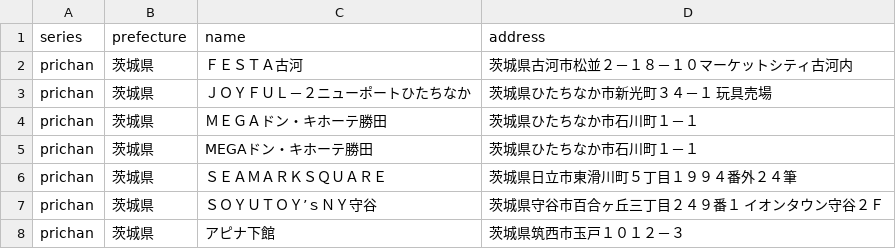
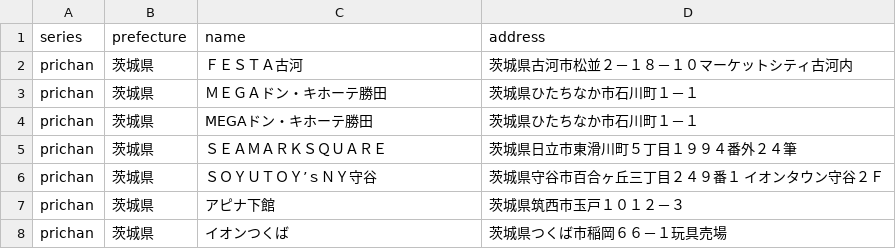
Before and after one commit to prickathon/prismdb, a CSV file: _data/shop/prichan_ibaraki.csv, drawn as a sheet; only a part is shown; the shorter side is filled out with more unchanged rows.

```diff
--- a/_data/shop/prichan_ibaraki.csv
+++ b/_data/shop/prichan_ibaraki.csv
@@ -2,3 +2,2 @@ series,prefecture,name,address
 prichan,茨城県,ＦＥＳＴＡ古河,茨城県古河市松並２－１８－１０マーケットシティ古河内
-prichan,茨城県,ＪＯＹＦＵＬ－２ニューポートひたちなか,茨城県ひたちなか市新光町３４－１　玩具売場
 prichan,茨城県,ＭＥＧＡドン・キホーテ勝田,茨城県ひたちなか市石川町１－１
```
Also changed, not shown: _data/shop/prichan_shizuoka.csv, _data/shop/pripara_石川県.csv.
